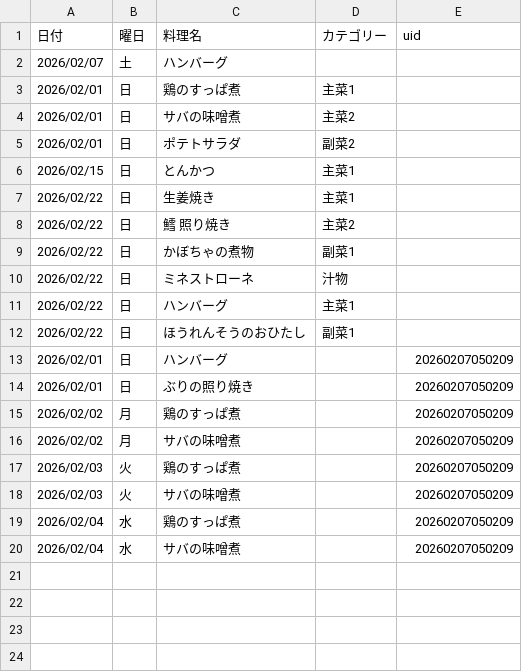
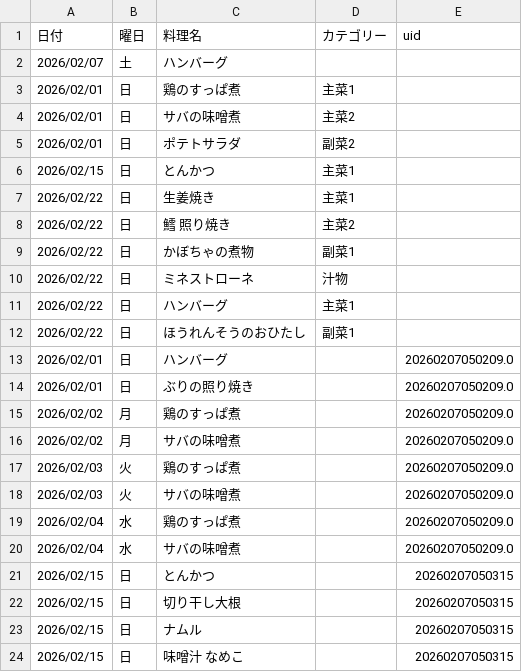
Before and after one commit to daimilk-lgtm/kondake, a CSV file: history.csv, drawn as a sheet.

Commit message:
Update test-v1.1.5

```diff
--- a/history.csv
+++ b/history.csv
@@ -12,9 +12,13 @@
 2026/02/22,日,ほうれんそうのおひたし,副菜1,
-2026/02/01,日,ハンバーグ,,20260207050209
-2026/02/01,日,ぶりの照り焼き,,20260207050209
-2026/02/02,月,鶏のすっぱ煮,,20260207050209
-2026/02/02,月,サバの味噌煮,,20260207050209
-2026/02/03,火,鶏のすっぱ煮,,20260207050209
-2026/02/03,火,サバの味噌煮,,20260207050209
-2026/02/04,水,鶏のすっぱ煮,,20260207050209
-2026/02/04,水,サバの味噌煮,,20260207050209
+2026/02/01,日,ハンバーグ,,20260207050209.0
+2026/02/01,日,ぶりの照り焼き,,20260207050209.0
+2026/02/02,月,鶏のすっぱ煮,,20260207050209.0
+2026/02/02,月,サバの味噌煮,,20260207050209.0
+2026/02/03,火,鶏のすっぱ煮,,20260207050209.0
+2026/02/03,火,サバの味噌煮,,20260207050209.0
+2026/02/04,水,鶏のすっぱ煮,,20260207050209.0
+2026/02/04,水,サバの味噌煮,,20260207050209.0
+2026/02/15,日,とんかつ,,20260207050315
+2026/02/15,日,切り干し大根,,20260207050315
+2026/02/15,日,ナムル,,20260207050315
+2026/02/15,日,味噌汁 なめこ,,20260207050315
```
